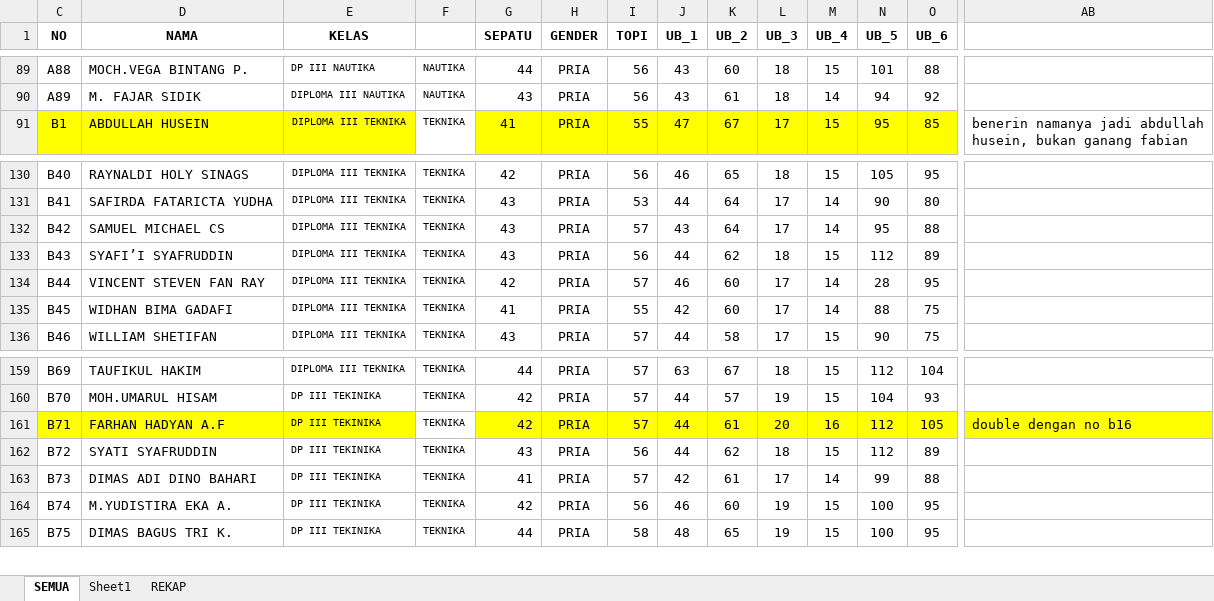
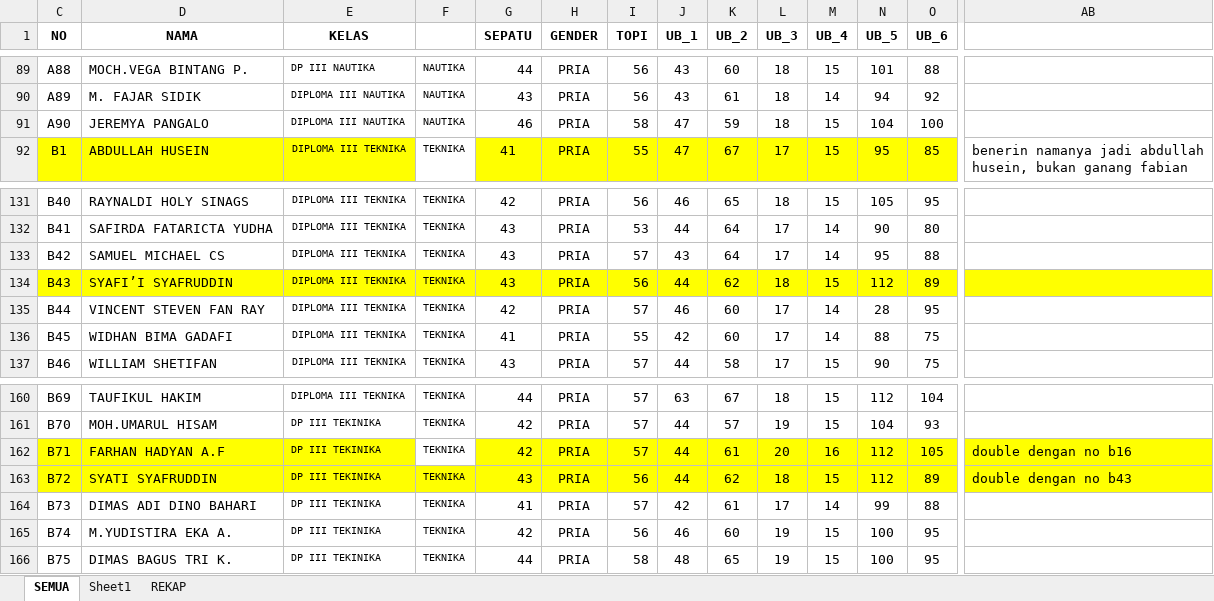
Before and after one commit to dedyhariadi/progress, an Excel workbook: 9. PDU TARUNA N(A4 KUNING) T(A4 PINK MUDA) ETO(A4 ORANGE)/UKURAN.xlsx, sheet SEMUA, drawn as a sheet; only a part is shown, gaps mark what is left out; values as stored, in another font and other column widths than the file's, no borders; addresses are those after the commit; rows hold the shown columns only; the diff covers the shown part only; the diff names each change by its address in the sheet, - before the commit and + after, or states it on an @@ line.

```diff
--- a/9. PDU TARUNA N(A4 KUNING) T(A4 PINK MUDA) ETO(A4 ORANGE)/UKURAN.xlsx (sheet SEMUA)
+++ b/9. PDU TARUNA N(A4 KUNING) T(A4 PINK MUDA) ETO(A4 ORANGE)/UKURAN.xlsx (sheet SEMUA)
+row 91: A90 | JEREMYA PANGALO | DIPLOMA III NAUTIKA | NAUTIKA | 46 | PRIA | 58 | 47 | 59 | 18 | 15 | 104 | 100
-C134:AB134 fill: none
+C134:AB134 fill: #FFFF00
-C163:AB163 fill: none
+C163:AB163 fill: #FFFF00
-AB163: (empty)
+AB163: double dengan no b43
```
Also changed, not shown: cell formats elsewhere in this sheet, sheet REKAP, formulas that keep their value, 4. PDH DP 3N30 (MERAH) 3T25(COKLAT MUDA) 4N31(PUTIH) 5N38(HIJAU TUA) 5T38(PINKMUDA)/UKURANS.xlsx.
